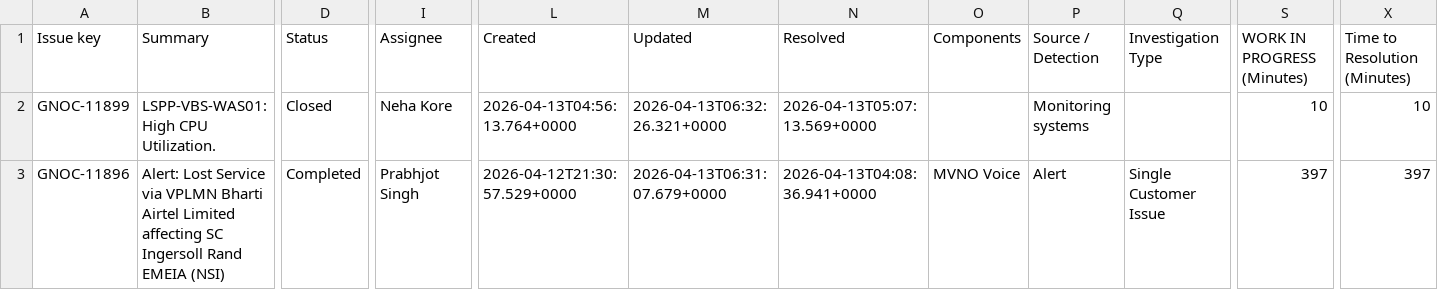
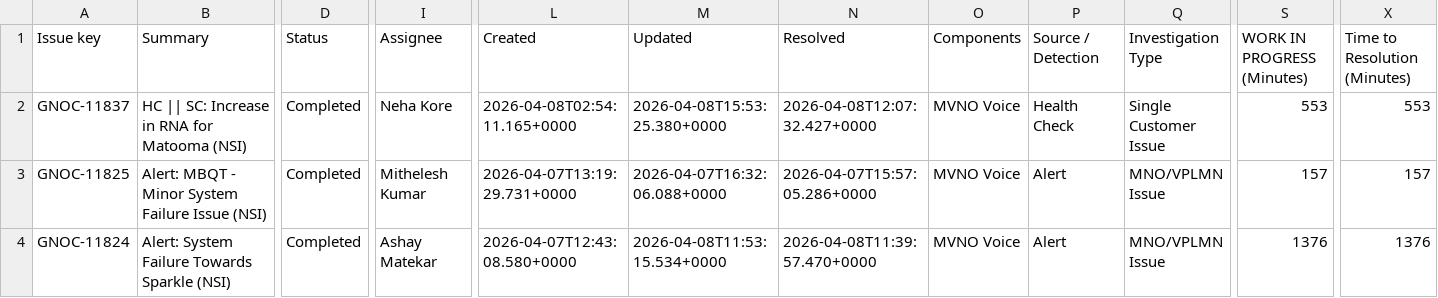
Before and after one commit to pdoshi-smtc/GNOC_Ticket_Metrices, a CSV file: data/GNOC_Incident_Time.csv, drawn as a sheet; only a part is shown, gaps mark what is left out; rows hold the shown columns only; the diff covers the shown part only; the diff names each change by its address in the sheet, - before the commit and + after, or states it on an @@ line.

Commit message:
updtaed table format

```diff
--- a/data/GNOC_Incident_Time.csv
+++ b/data/GNOC_Incident_Time.csv
-A2 (Issue key): GNOC-11899
+A2 (Issue key): GNOC-11837
-B2 (Summary): LSPP-VBS-WAS01: High CPU Utilization.
+B2 (Summary): HC || SC: Increase in RNA for Matooma (NSI)
-D2 (Status): Closed
+D2 (Status): Completed
-L2 (Created): 2026-04-13T04:56:13.764+0000
+L2 (Created): 2026-04-08T02:54:11.165+0000
-M2 (Updated): 2026-04-13T06:32:26.321+0000
+M2 (Updated): 2026-04-08T15:53:25.380+0000
-N2 (Resolved): 2026-04-13T05:07:13.569+0000
+N2 (Resolved): 2026-04-08T12:07:32.427+0000
-O2 (Components): (empty)
+O2 (Components): MVNO Voice
-P2 (Source / Detection): Monitoring systems
+P2 (Source / Detection): Health Check
-Q2 (Investigation Type): (empty)
+Q2 (Investigation Type): Single Customer Issue
-S2 (WORK IN PROGRESS (Minutes)): 10
+S2 (WORK IN PROGRESS (Minutes)): 553
-X2 (Time to Resolution (Minutes)): 10
+X2 (Time to Resolution (Minutes)): 553
-A3 (Issue key): GNOC-11896
+A3 (Issue key): GNOC-11825
-B3 (Summary): Alert: Lost Service via VPLMN Bharti Airtel Limited affecting SC Ingersoll Rand EMEIA (NSI)
+B3 (Summary): Alert: MBQT - Minor System Failure Issue (NSI)
-I3 (Assignee): Prabhjot Singh
+I3 (Assignee): Mithelesh Kumar
-L3 (Created): 2026-04-12T21:30:57.529+0000
+L3 (Created): 2026-04-07T13:19:29.731+0000
-M3 (Updated): 2026-04-13T06:31:07.679+0000
+M3 (Updated): 2026-04-07T16:32:06.088+0000
-N3 (Resolved): 2026-04-13T04:08:36.941+0000
+N3 (Resolved): 2026-04-07T15:57:05.286+0000
-Q3 (Investigation Type): Single Customer Issue
+Q3 (Investigation Type): MNO/VPLMN Issue
-S3 (WORK IN PROGRESS (Minutes)): 397
+S3 (WORK IN PROGRESS (Minutes)): 157
-X3 (Time to Resolution (Minutes)): 397
+X3 (Time to Resolution (Minutes)): 157
+row 4: GNOC-11824 | Alert: System Failure Towards Sparkle (NSI) | Completed | Ashay Matekar | 2026-04-07T12:43:08.580+0000 | 2026-04-08T11:53:15.534+0000 | 2026-04-08T11:39:57.470+0000 | MVNO Voice | Alert | MNO/VPLMN Issue | 1376 | 1376
```
Also changed, not shown: 1 added row, 1 removed row and 36 edited cells elsewhere in this file, data/past_weekly_data.csv, 2 other files.
